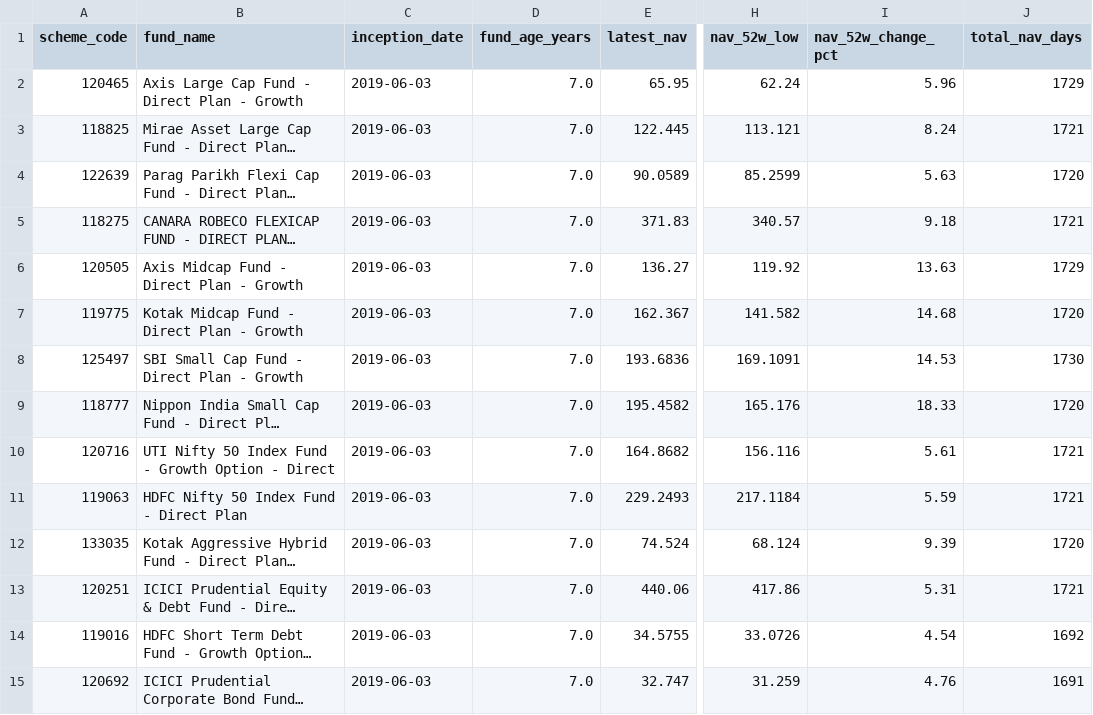
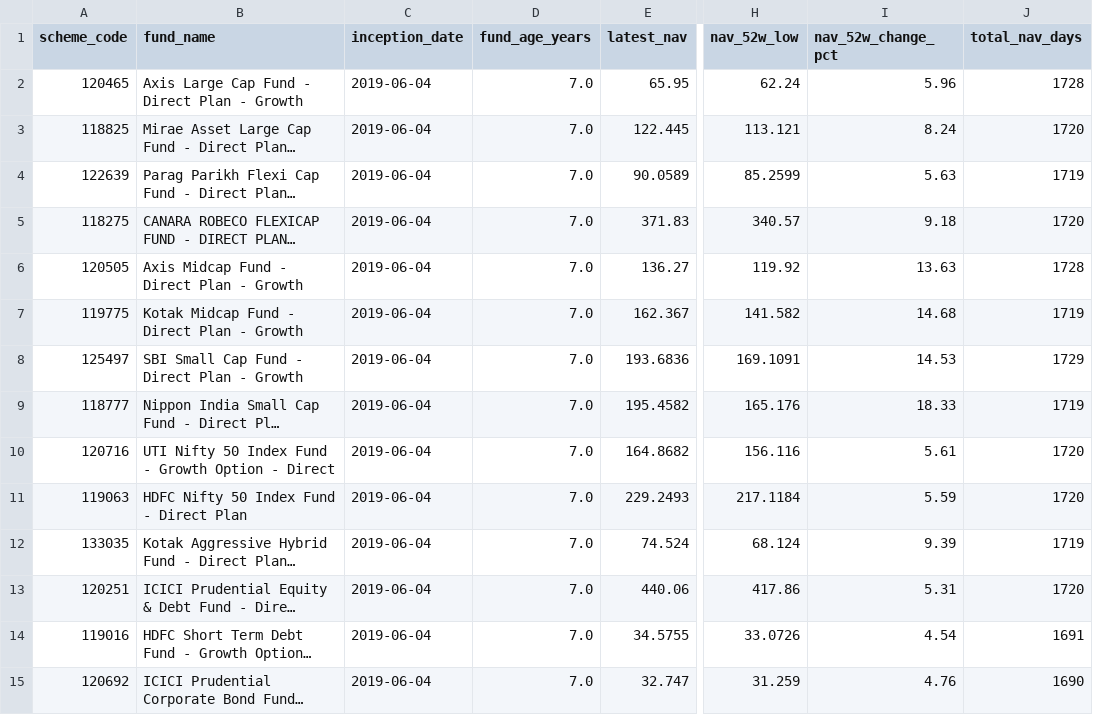
Before and after one commit to krishyadav-dev/Mutual_Fund_Dashboard, a CSV file: data/cleaned/scheme_profiles_clean.csv, drawn as a sheet; only a part is shown, gaps mark what is left out; long unchanged cells end in …; the diff names each change by its address in the sheet, - before the commit and + after, or states it on an @@ line.

```diff
--- a/data/cleaned/scheme_profiles_clean.csv
+++ b/data/cleaned/scheme_profiles_clean.csv
-C2:C15 (inception_date): 2019-06-03
+C2:C15 (inception_date): 2019-06-04
-J2 (total_nav_days): 1729
+J2 (total_nav_days): 1728
-J3 (total_nav_days): 1721
+J3 (total_nav_days): 1720
-J4 (total_nav_days): 1720
+J4 (total_nav_days): 1719
-J5 (total_nav_days): 1721
+J5 (total_nav_days): 1720
-J6 (total_nav_days): 1729
+J6 (total_nav_days): 1728
-J7 (total_nav_days): 1720
+J7 (total_nav_days): 1719
-J8 (total_nav_days): 1730
+J8 (total_nav_days): 1729
-J9 (total_nav_days): 1720
+J9 (total_nav_days): 1719
-J10:J11 (total_nav_days): 1721
+J10:J11 (total_nav_days): 1720
-J12 (total_nav_days): 1720
+J12 (total_nav_days): 1719
-J13 (total_nav_days): 1721
+J13 (total_nav_days): 1720
-J14 (total_nav_days): 1692
+J14 (total_nav_days): 1691
-J15 (total_nav_days): 1691
+J15 (total_nav_days): 1690
```
Also changed, not shown: data/cleaned/nav_snapshots_clean.csv, data/output/fund_metrics.csv, 10 other files.
